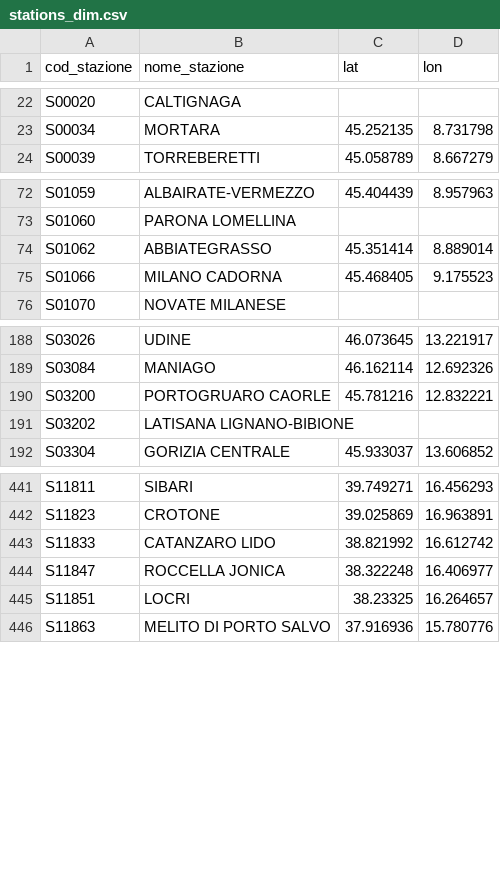
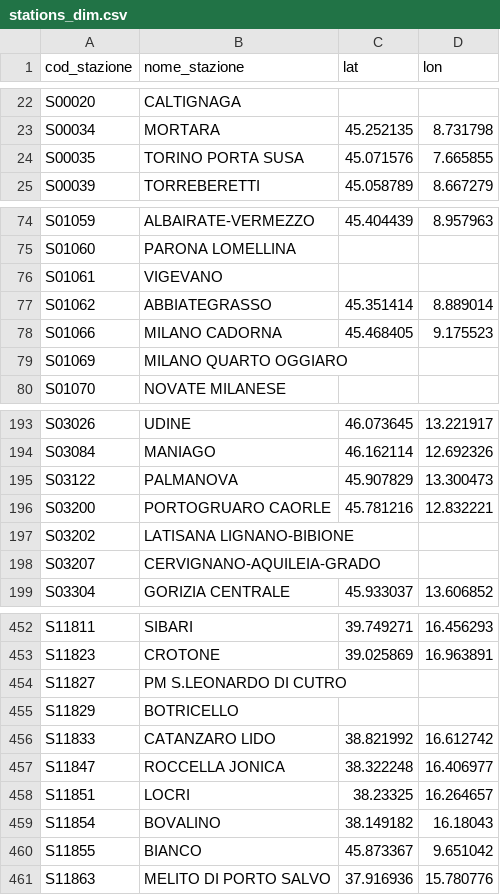
Before and after one commit to DrElegantia/trainstats-dashboard-test, a CSV file: data/gold/stations_dim.csv, drawn as a sheet; only a part is shown, gaps mark what is left out; the diff covers the shown part only; the diff names each change by its address in the sheet, - before the commit and + after, or states it on an @@ line.

```diff
--- a/data/gold/stations_dim.csv
+++ b/data/gold/stations_dim.csv
+row 24: S00035 | TORINO PORTA SUSA | 45.071576 | 7.665855
+row 76: S01061 | VIGEVANO
+row 79: S01069 | MILANO QUARTO OGGIARO
+row 195: S03122 | PALMANOVA | 45.907829 | 13.300473
+row 198: S03207 | CERVIGNANO-AQUILEIA-GRADO
+row 454: S11827 | PM S.LEONARDO DI CUTRO
+row 455: S11829 | BOTRICELLO
+row 459: S11854 | BOVALINO | 38.149182 | 16.18043
+row 460: S11855 | BIANCO | 45.873367 | 9.651042
```
Also changed, not shown: 6 added rows and 2 moved rows elsewhere in this file, data/gold/hist_dettaglio_categoria.csv, data/gold/hist_mese_categoria.csv, 9 other files.
